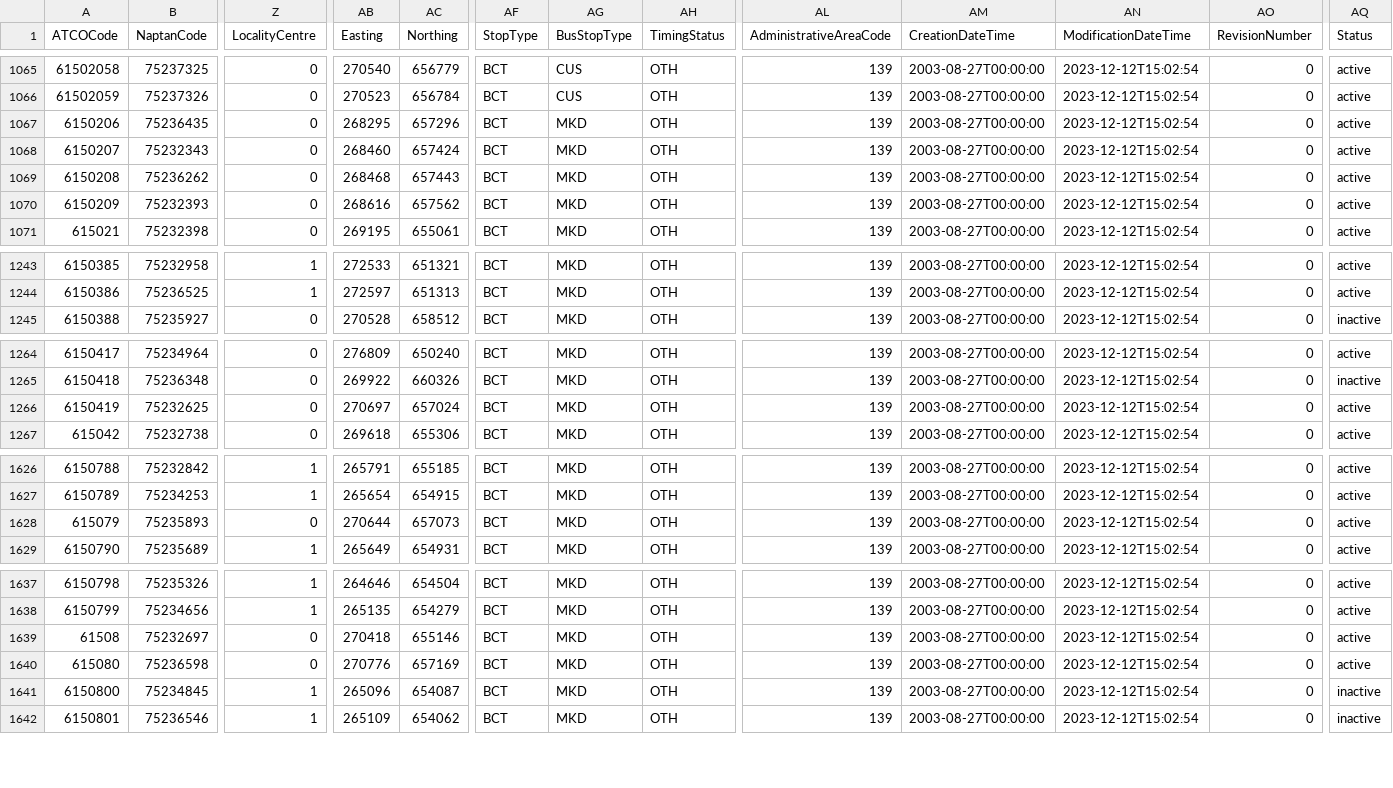
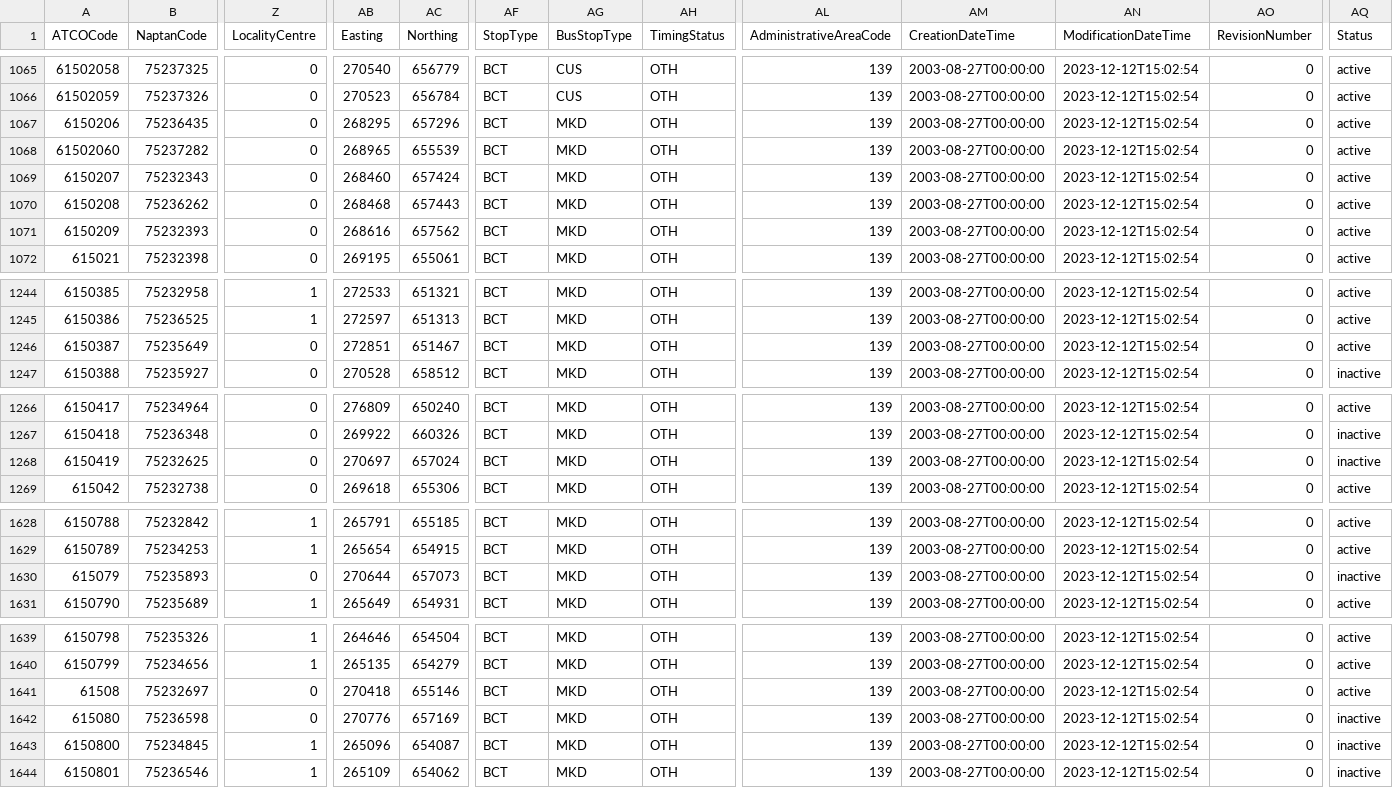
Before and after one commit to ldjb/naptan-nptg-history, a CSV file: 615Stops.csv, drawn as a sheet; only a part is shown, gaps mark what is left out; addresses are those after the commit; rows hold the shown columns only; the diff names each change by its address in the sheet, - before the commit and + after, or states it on an @@ line.

```diff
--- a/615Stops.csv
+++ b/615Stops.csv
+row 1068: 61502060 | 75237282 | 0 | 268965 | 655539 | BCT | MKD | OTH | 139 | 2003-08-27T00:00:00 | 2023-12-12T15:02:54 | 0 | active
+row 1246: 6150387 | 75235649 | 0 | 272851 | 651467 | BCT | MKD | OTH | 139 | 2003-08-27T00:00:00 | 2023-12-12T15:02:54 | 0 | active
-AQ1268 (Status): active
+AQ1268 (Status): inactive
-AQ1630 (Status): active
+AQ1630 (Status): inactive
-AQ1642 (Status): active
+AQ1642 (Status): inactive
```
Also changed, not shown: 305Stops.csv, 609Stops.csv, 12 other files.
